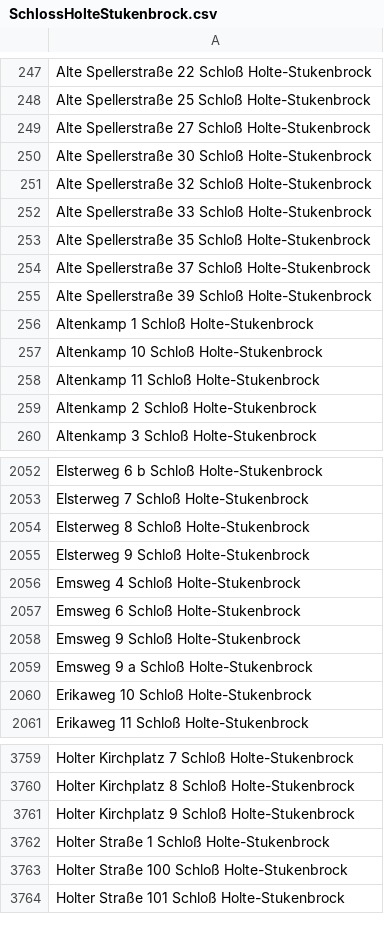
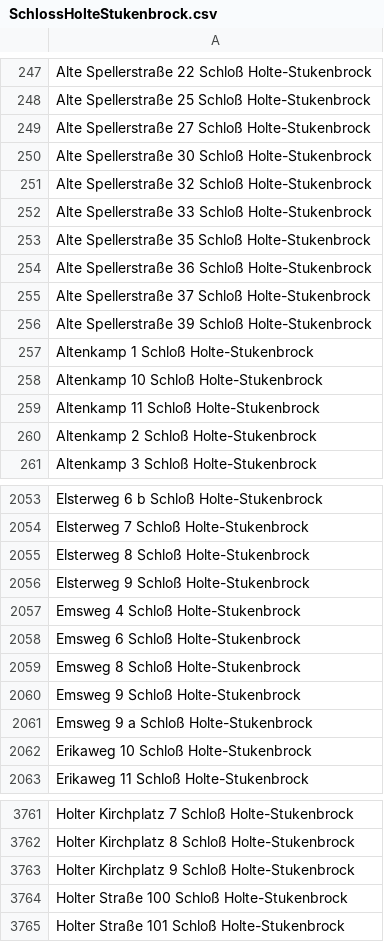
Before and after one commit to flohoff/kreisgt-addressentwicklung, a CSV file: SchlossHolteStukenbrock.csv, drawn as a sheet; only a part is shown, gaps mark what is left out.

```diff
--- a/SchlossHolteStukenbrock.csv
+++ b/SchlossHolteStukenbrock.csv
@@ -253,2 +253,3 @@ Alte Spellerstraße 33 Schloß Holte-Stukenbrock
 Alte Spellerstraße 35 Schloß Holte-Stukenbrock
+Alte Spellerstraße 36 Schloß Holte-Stukenbrock
 Alte Spellerstraße 37 Schloß Holte-Stukenbrock
@@ -2057,2 +2058,3 @@ Emsweg 4 Schloß Holte-Stukenbrock
 Emsweg 6 Schloß Holte-Stukenbrock
+Emsweg 8 Schloß Holte-Stukenbrock
 Emsweg 9 Schloß Holte-Stukenbrock
@@ -3761,3 +3763,2 @@ Holter Kirchplatz 8 Schloß Holte-Stukenbrock
 Holter Kirchplatz 9 Schloß Holte-Stukenbrock
-Holter Straße 1 Schloß Holte-Stukenbrock
 Holter Straße 100 Schloß Holte-Stukenbrock
```
Also changed, not shown: Guetersloh.csv, Harsewinkel.csv, 2 other files.
